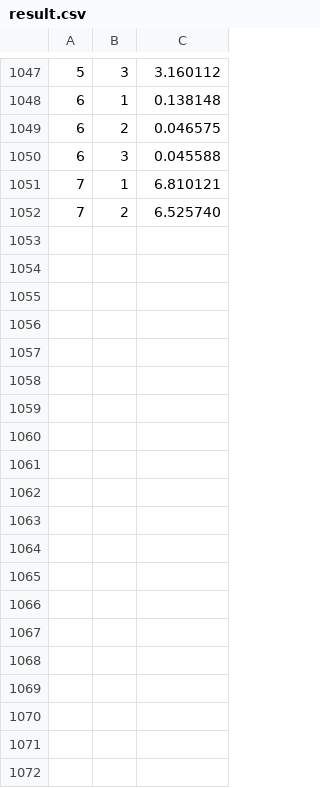
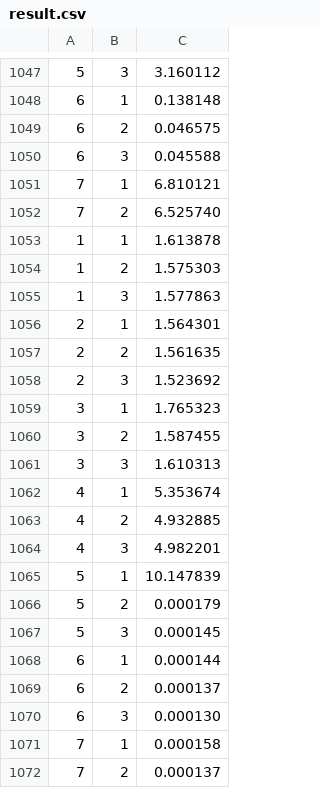
Before and after one commit to sundy-li/ClickBench, a CSV file: databend/result.csv, drawn as a sheet; only a part is shown, gaps mark what is left out; the diff covers the shown part only; the diff names each change by its address in the sheet, - before the commit and + after, or states it on an @@ line.

```diff
--- a/databend/result.csv
+++ b/databend/result.csv
+row 1053: 1 | 1 | 1.613878
+row 1054: 1 | 2 | 1.575303
+row 1055: 1 | 3 | 1.577863
+row 1056: 2 | 1 | 1.564301
+row 1057: 2 | 2 | 1.561635
+row 1058: 2 | 3 | 1.523692
+row 1059: 3 | 1 | 1.765323
+row 1060: 3 | 2 | 1.587455
+row 1061: 3 | 3 | 1.610313
+row 1062: 4 | 1 | 5.353674
+row 1063: 4 | 2 | 4.932885
+row 1064: 4 | 3 | 4.982201
+row 1065: 5 | 1 | 10.147839
+row 1066: 5 | 2 | 0.000179
+row 1067: 5 | 3 | 0.000145
+row 1068: 6 | 1 | 0.000144
+row 1069: 6 | 2 | 0.000137
+row 1070: 6 | 3 | 0.000130
+row 1071: 7 | 1 | 0.000158
+row 1072: 7 | 2 | 0.000137
```
Also changed, not shown: 46 added rows elsewhere in this file, 11 other files.
